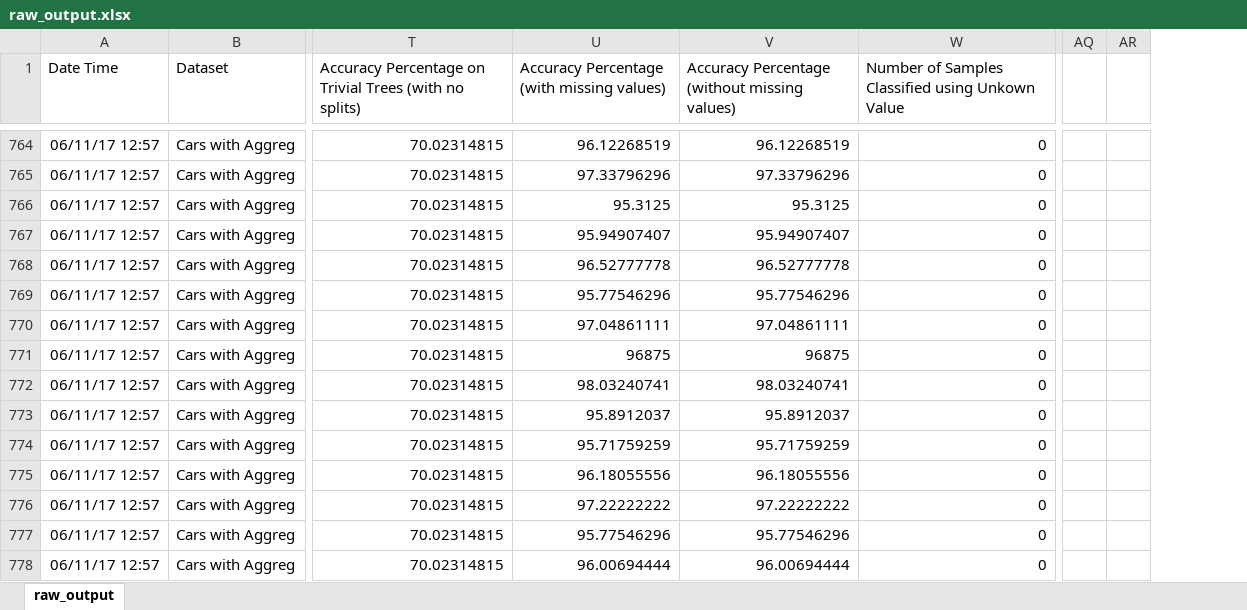
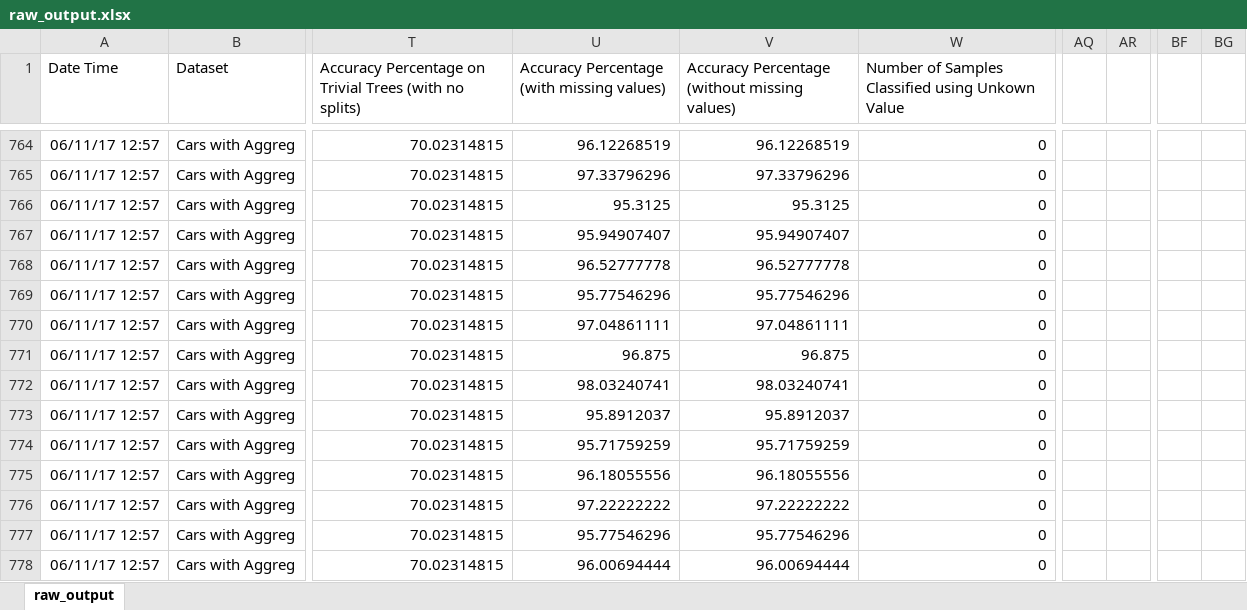
Before and after one commit to felipeamp/dissertation-code, an Excel workbook: outputs/d16/final/wo_num/raw_output.xlsx, sheet raw_output, drawn as a sheet; only a part is shown, gaps mark what is left out; values as stored, in another font and other column widths than the file's, no borders; removed rows and columns are numbered as before the commit, all else as after; the diff covers the shown part only; the diff names each change by its address in the sheet, - before the commit and + after, or states it on an @@ line.

```diff
--- a/outputs/d16/final/wo_num/raw_output.xlsx (sheet raw_output)
+++ b/outputs/d16/final/wo_num/raw_output.xlsx (sheet raw_output)
-column AQ, empty
-column AR, empty
+column AQ, empty
+column AR, empty
+column BF, empty
+column BG, empty
-U771: 96875
+U771: 96.875
-V771: 96875
+V771: 96.875
```
Also changed, not shown: 2 added rows and 10 edited cells elsewhere in this sheet, outputs/d16/final/ctree/raw_output.xlsx, outputs/d16/final/w_num/raw_output.xlsx, 13 other files.
